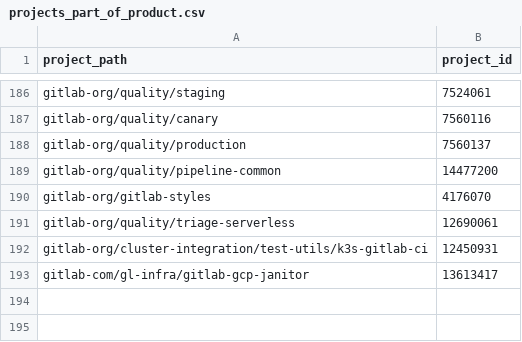
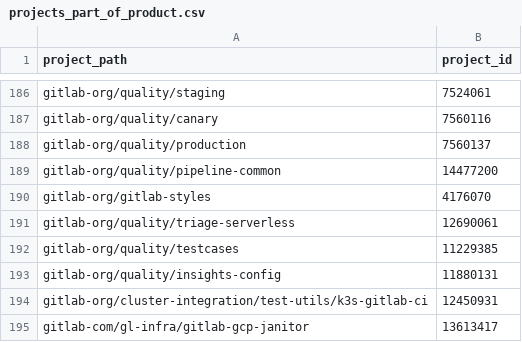
Before and after one commit to danieldiamond/gitlab-analytics, a CSV file: transform/snowflake-dbt/data/projects_part_of_product.csv, drawn as a sheet; only a part is shown, gaps mark what is left out.

Commit message:
Add missing testcase and insights-config

```diff
--- a/transform/snowflake-dbt/data/projects_part_of_product.csv
+++ b/transform/snowflake-dbt/data/projects_part_of_product.csv
@@ -191,2 +191,4 @@ gitlab-org/gitlab-styles,4176070
 gitlab-org/quality/triage-serverless,12690061
+gitlab-org/quality/testcases,11229385
+gitlab-org/quality/insights-config,11880131
 gitlab-org/cluster-integration/test-utils/k3s-gitlab-ci,12450931
```
